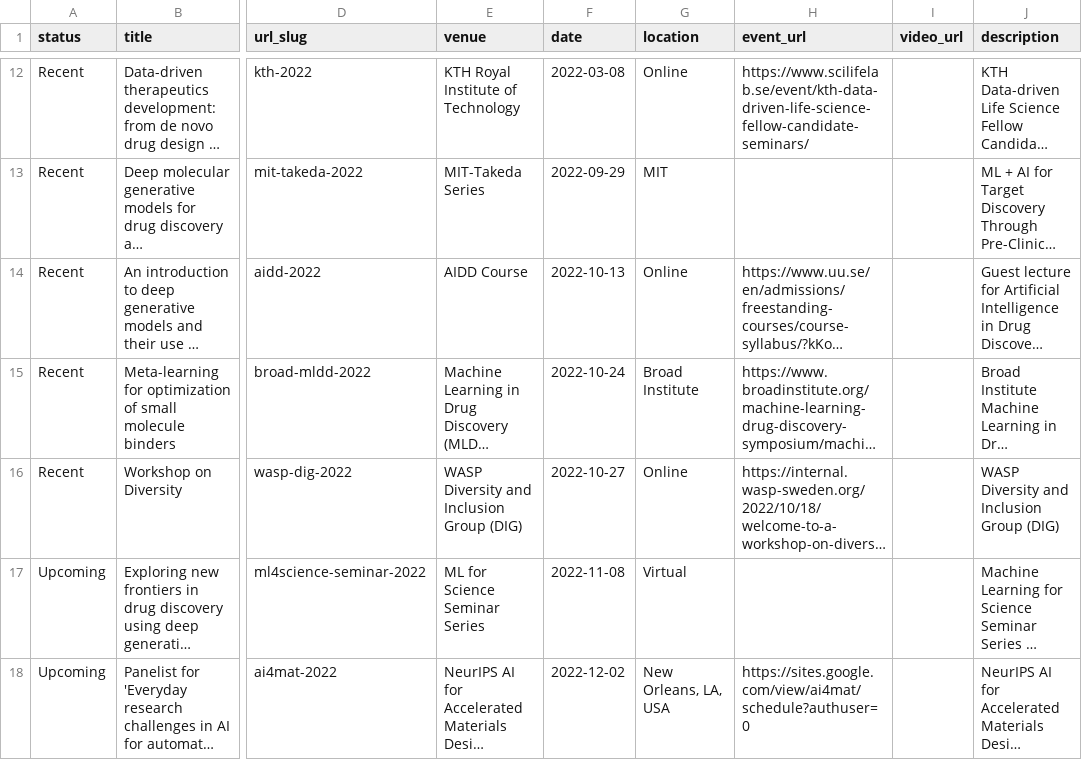
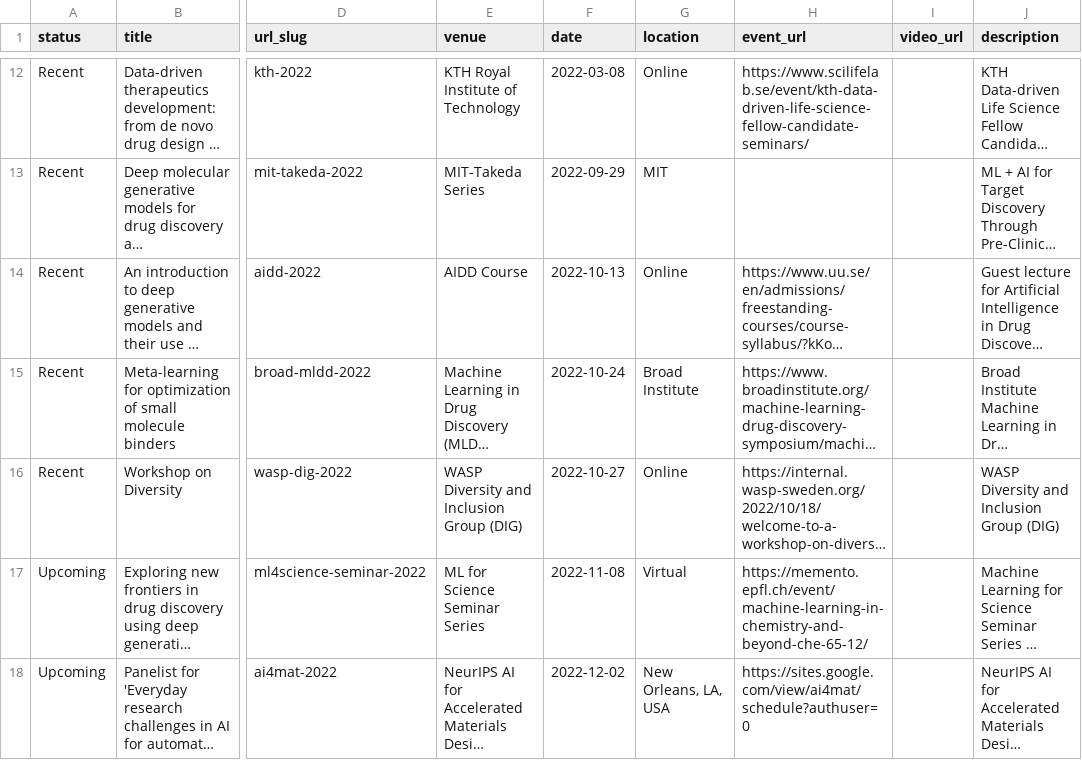
Before and after one commit to rociomer/rociomer.github.io, a TSV file: markdown_generator/talks.tsv, drawn as a sheet; only a part is shown, gaps mark what is left out; long unchanged cells end in …; the diff names each change by its address in the sheet, - before the commit and + after, or states it on an @@ line.

Commit message:
Updated talks

```diff
--- a/markdown_generator/talks.tsv
+++ b/markdown_generator/talks.tsv
-H17 (event_url): (empty)
+H17 (event_url): https://memento.epfl.ch/event/machine-learning-in-chemistry-and-beyond-che-65-12/
```
Also changed, not shown: 1 other file.
